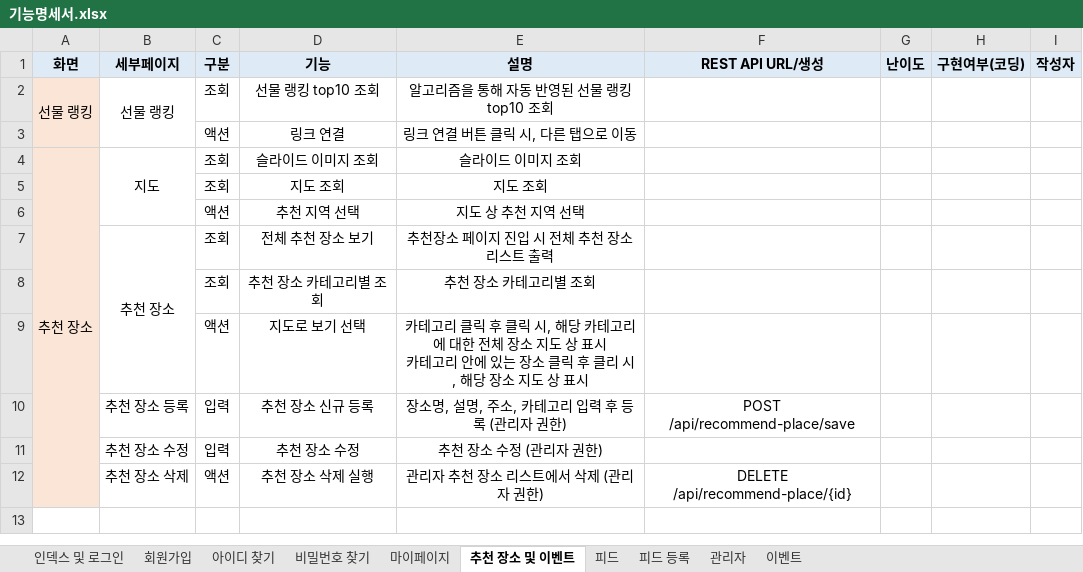
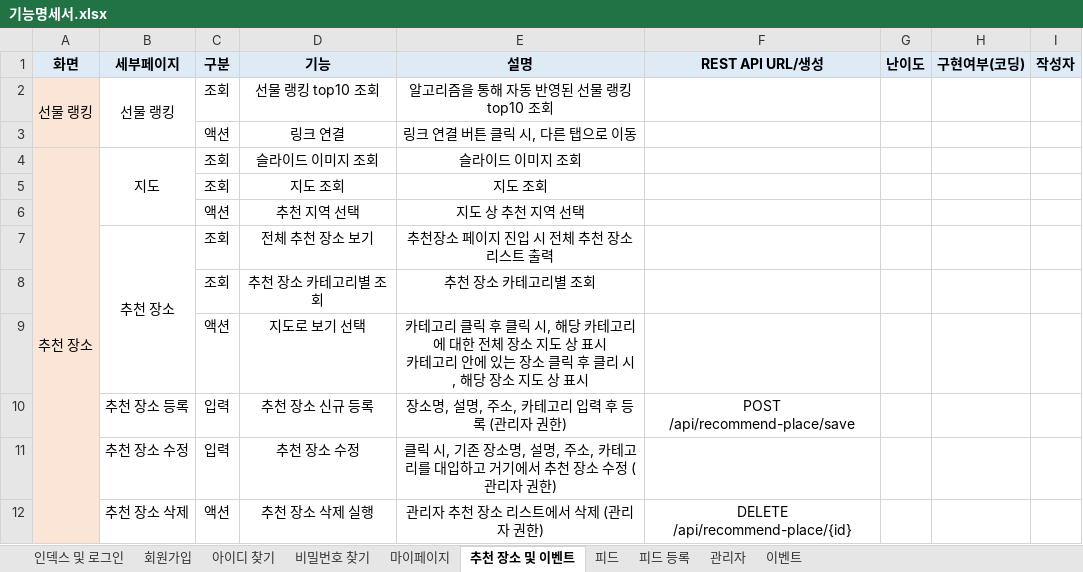
Before and after one commit to YooSeoyoung/NAMANSOLOJAVA, an Excel workbook: 기능명세서.xlsx, sheet 추천 장소 및 이벤트, drawn as a sheet; values as stored, in another font and other column widths than the file's, no borders; the diff names each change by its address in the sheet, - before the commit and + after, or states it on an @@ line.

```diff
--- a/기능명세서.xlsx (sheet 추천 장소 및 이벤트)
+++ b/기능명세서.xlsx (sheet 추천 장소 및 이벤트)
-E11 (설명): 추천 장소 수정 (관리자 권한)
+E11 (설명): 클릭 시, 기존 장소명, 설명, 주소, 카테고리를 대입하고 거기에서 추천 장소 수정 (관리자 권한)
```
